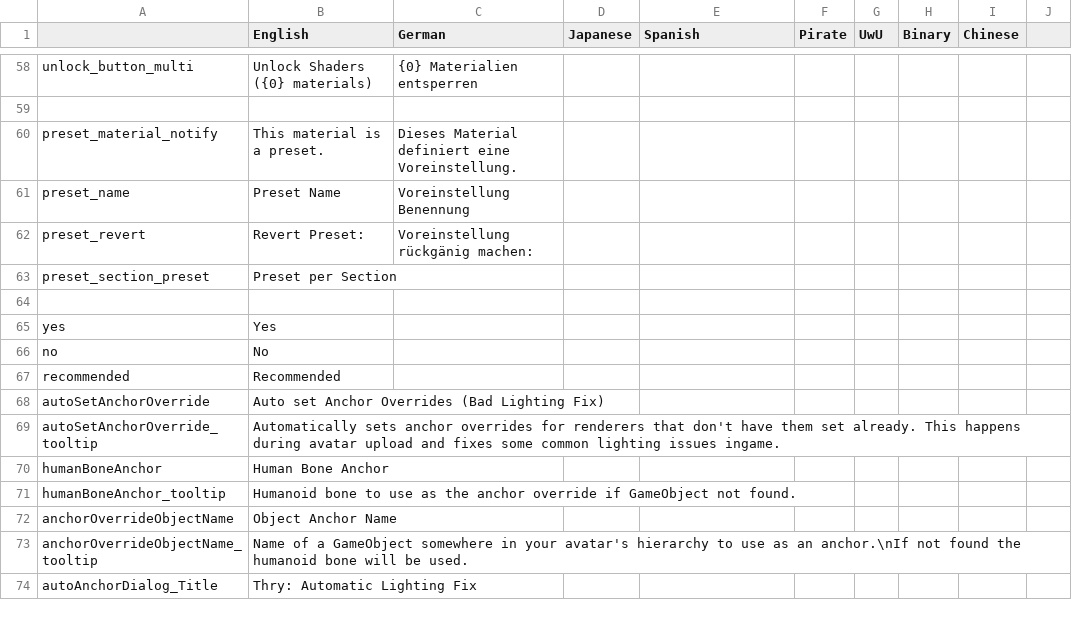
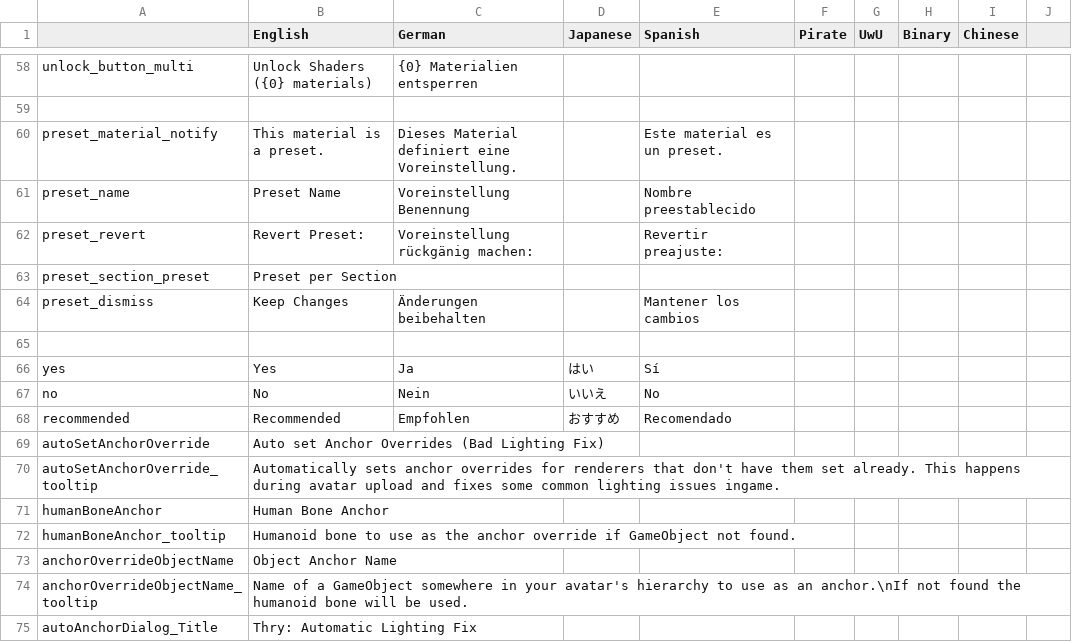
Before and after one commit to Thryrallo/ThryEditor, a CSV file: thry_editor_locale.csv, drawn as a sheet; only a part is shown, gaps mark what is left out.

Commit message:
Added button to confirm applied Preset.
This way, the "Revert Preset" button doesn't just stay there forever. The user can now dismiss it by pressing the "Keep Changes" button.

Updated Localization.

```diff
--- a/thry_editor_locale.csv
+++ b/thry_editor_locale.csv
@@ -59,10 +59,11 @@ unlock_button_multi,Unlock Shaders ({0} materials),{0} Materialien entsperren,,,
 ,,,,,,,,,
-preset_material_notify,This material is a preset.,Dieses Material definiert eine Voreinstellung.,,,,,,,
-preset_name,Preset Name,Voreinstellung Benennung,,,,,,,
-preset_revert,Revert Preset: ,Voreinstellung rückgänig machen: ,,,,,,,
+preset_material_notify,This material is a preset.,Dieses Material definiert eine Voreinstellung.,,Este material es un preset.,,,,,
+preset_name,Preset Name,Voreinstellung Benennung,,Nombre preestablecido,,,,,
+preset_revert,Revert Preset: ,Voreinstellung rückgänig machen: ,,Revertir preajuste: ,,,,,
 preset_section_preset,Preset per Section,,,,,,,,
+preset_dismiss,Keep Changes,Änderungen beibehalten,,Mantener los cambios,,,,,
 ,,,,,,,,,
-yes,Yes,,,,,,,,
-no,No,,,,,,,,
-recommended,Recommended,,,,,,,,
+yes,Yes,Ja,はい,Sí,,,,,
+no,No,Nein,いいえ,No,,,,,
+recommended,Recommended,Empfohlen,おすすめ,Recomendado,,,,,
 autoSetAnchorOverride,Auto set Anchor Overrides (Bad Lighting Fix),,,,,,,,
```
Also changed, not shown: 2 other files.
